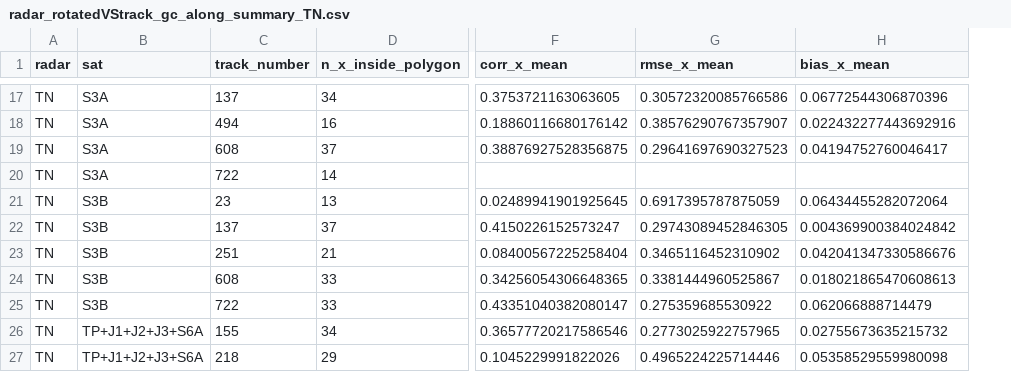
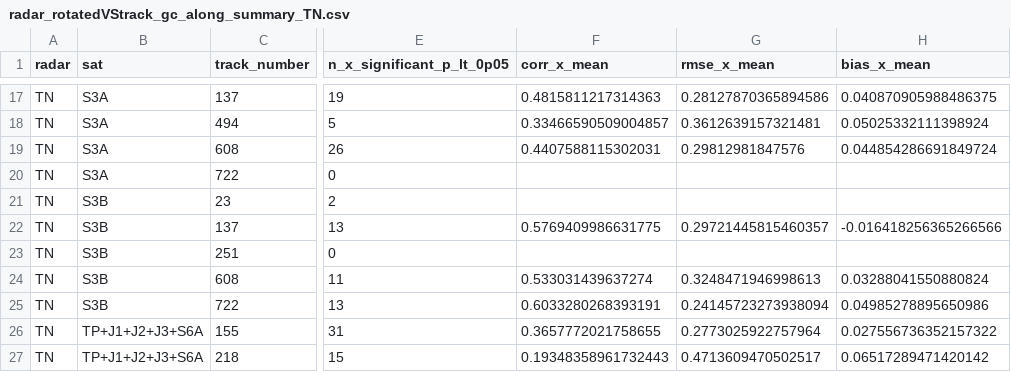
Before and after one commit to vasutweaks/xtrackm, a CSV file: radar/radar_rotatedVStrack_gc_along_intersections/radar_rotatedVStrack_gc_along_summary_TN.csv, drawn as a sheet; only a part is shown, gaps mark what is left out; removed rows and columns are numbered as before the commit, all else as after; the diff covers the shown part only; the diff names each change by its address in the sheet, - before the commit and + after, or states it on an @@ line.

```diff
--- a/radar/radar_rotatedVStrack_gc_along_intersections/radar_rotatedVStrack_gc_along_summary_TN.csv
+++ b/radar/radar_rotatedVStrack_gc_along_intersections/radar_rotatedVStrack_gc_along_summary_TN.csv
-column D (n_x_inside_polygon), rows 17-27: 34 | 16 | 37 | 14 | 13 | 37 | 21 | 33 | 33 | 34 | 29
+column E (n_x_significant_p_lt_0p05), rows 17-27: 19 | 5 | 26 | 0 | 2 | 13 | 0 | 11 | 13 | 31 | 15
-F17 (corr_x_mean): 0.3753721163063605
+F17 (corr_x_mean): 0.4815811217314363
-G17 (rmse_x_mean): 0.30572320085766586
+G17 (rmse_x_mean): 0.28127870365894586
-H17 (bias_x_mean): 0.06772544306870396
+H17 (bias_x_mean): 0.040870905988486375
-F18 (corr_x_mean): 0.18860116680176142
+F18 (corr_x_mean): 0.33466590509004857
-G18 (rmse_x_mean): 0.38576290767357907
+G18 (rmse_x_mean): 0.3612639157321481
-H18 (bias_x_mean): 0.022432277443692916
+H18 (bias_x_mean): 0.05025332111398924
-F19 (corr_x_mean): 0.38876927528356875
+F19 (corr_x_mean): 0.4407588115302031
-G19 (rmse_x_mean): 0.29641697690327523
+G19 (rmse_x_mean): 0.29812981847576
-H19 (bias_x_mean): 0.04194752760046417
+H19 (bias_x_mean): 0.044854286691849724
-F21 (corr_x_mean): 0.02489941901925645
+F21 (corr_x_mean): (empty)
-G21 (rmse_x_mean): 0.6917395787875059
+G21 (rmse_x_mean): (empty)
-H21 (bias_x_mean): 0.06434455282072064
+H21 (bias_x_mean): (empty)
-F22 (corr_x_mean): 0.4150226152573247
+F22 (corr_x_mean): 0.5769409986631775
-G22 (rmse_x_mean): 0.29743089452846305
+G22 (rmse_x_mean): 0.29721445815460357
-H22 (bias_x_mean): 0.004369900384024842
+H22 (bias_x_mean): -0.016418256365266566
-F23 (corr_x_mean): 0.08400567225258404
+F23 (corr_x_mean): (empty)
-G23 (rmse_x_mean): 0.3465116452310902
+G23 (rmse_x_mean): (empty)
-H23 (bias_x_mean): 0.042041347330586676
+H23 (bias_x_mean): (empty)
-F24 (corr_x_mean): 0.34256054306648365
+F24 (corr_x_mean): 0.533031439637274
-G24 (rmse_x_mean): 0.3381444960525867
+G24 (rmse_x_mean): 0.3248471946998613
-H24 (bias_x_mean): 0.018021865470608613
+H24 (bias_x_mean): 0.03288041550880824
-F25 (corr_x_mean): 0.43351040382080147
+F25 (corr_x_mean): 0.6033280268393191
-G25 (rmse_x_mean): 0.275359685530922
+G25 (rmse_x_mean): 0.24145723273938094
-H25 (bias_x_mean): 0.062066888714479
+H25 (bias_x_mean): 0.04985278895650986
-F26 (corr_x_mean): 0.36577720217586546
+F26 (corr_x_mean): 0.3657772021758655
-G26 (rmse_x_mean): 0.2773025922757965
+G26 (rmse_x_mean): 0.2773025922757964
-H26 (bias_x_mean): 0.02755673635215732
+H26 (bias_x_mean): 0.027556736352157322
-F27 (corr_x_mean): 0.1045229991822026
+F27 (corr_x_mean): 0.19348358961732443
-G27 (rmse_x_mean): 0.4965224225714446
+G27 (rmse_x_mean): 0.4713609470502517
-H27 (bias_x_mean): 0.05358529559980098
+H27 (bias_x_mean): 0.06517289471420142
```
Also changed, not shown: 36 edited cells elsewhere in this file, radar/radar_rotatedVStrack_gc_along_intersections/radar_rotatedVStrack_gc_along_summary_AP.csv, radar/radar_rotatedVStrack_gc_along_intersections/radar_rotatedVStrack_gc_along_summary_OR.csv, 17 other files.
